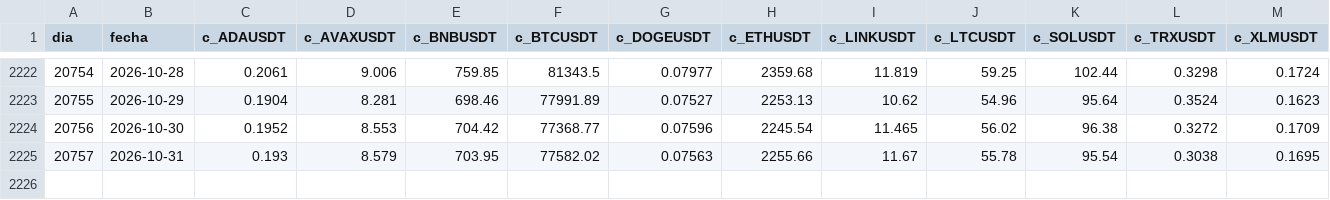
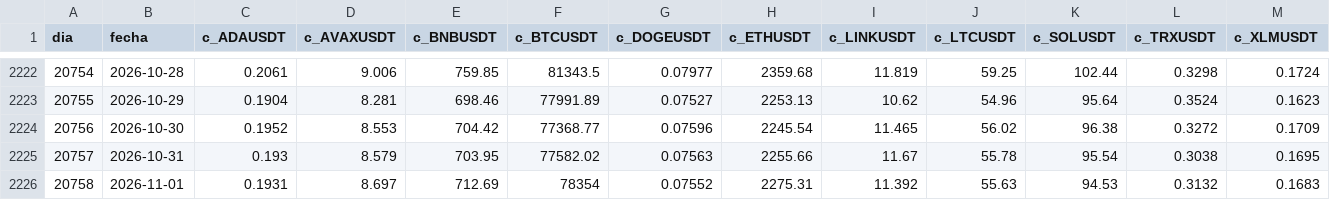
Before and after one commit to villanicamilo1/backtest-honesto, a CSV file: papel/serie_diaria.csv, drawn as a sheet; only a part is shown, gaps mark what is left out; rows hold the shown columns only; the diff names each change by its address in the sheet, - before the commit and + after, or states it on an @@ line.

Commit message:
papel 2026-11-02

```diff
--- a/papel/serie_diaria.csv
+++ b/papel/serie_diaria.csv
+row 2226: 20758 | 2026-11-01 | 0.1931 | 8.697 | 712.69 | 78354 | 0.07552 | 2275.31 | 11.392 | 55.63 | 94.53 | 0.3132 | 0.1683
```
Also changed, not shown: 2 other files.
